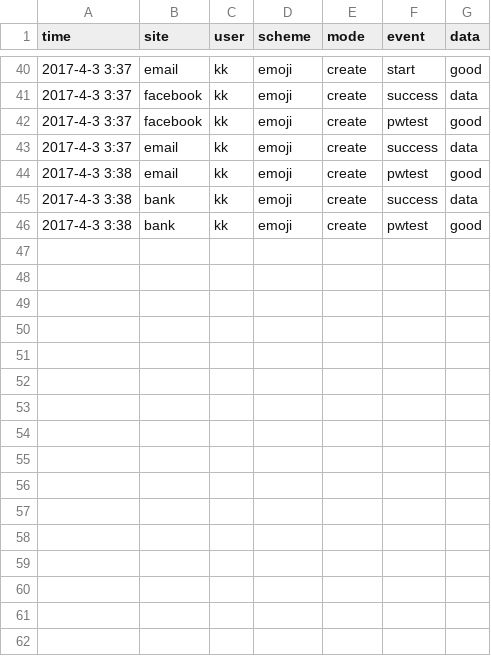
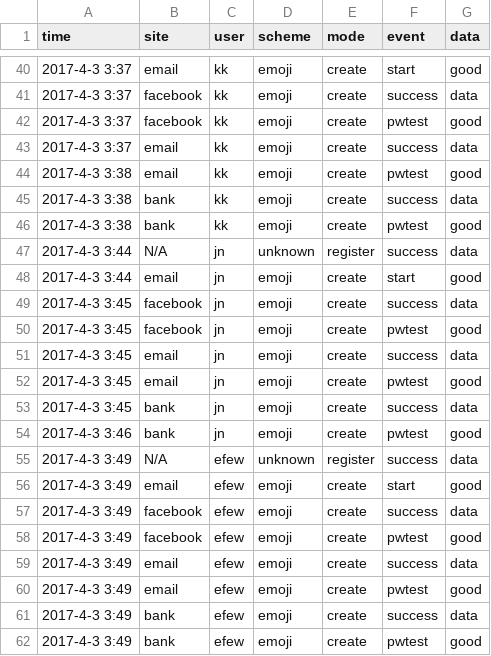
Before and after one commit to awaisabir/EmojiPassword, a CSV file: public/csv/file.csv, drawn as a sheet; only a part is shown, gaps mark what is left out.

```diff
--- a/public/csv/file.csv
+++ b/public/csv/file.csv
@@ -46 +46,17 @@
 "2017-4-3 3:38","bank","kk","emoji","create","pwtest","good"
+"2017-4-3 3:44","N/A","jn","unknown","register","success","data"
+"2017-4-3 3:44","email","jn","emoji","create","start","good"
+"2017-4-3 3:45","facebook","jn","emoji","create","success","data"
+"2017-4-3 3:45","facebook","jn","emoji","create","pwtest","good"
+"2017-4-3 3:45","email","jn","emoji","create","success","data"
+"2017-4-3 3:45","email","jn","emoji","create","pwtest","good"
+"2017-4-3 3:45","bank","jn","emoji","create","success","data"
+"2017-4-3 3:46","bank","jn","emoji","create","pwtest","good"
+"2017-4-3 3:49","N/A","efew","unknown","register","success","data"
+"2017-4-3 3:49","email","efew","emoji","create","start","good"
+"2017-4-3 3:49","facebook","efew","emoji","create","success","data"
+"2017-4-3 3:49","facebook","efew","emoji","create","pwtest","good"
+"2017-4-3 3:49","email","efew","emoji","create","success","data"
+"2017-4-3 3:49","email","efew","emoji","create","pwtest","good"
+"2017-4-3 3:49","bank","efew","emoji","create","success","data"
+"2017-4-3 3:49","bank","efew","emoji","create","pwtest","good"
```
Also changed, not shown: 1 other file.
